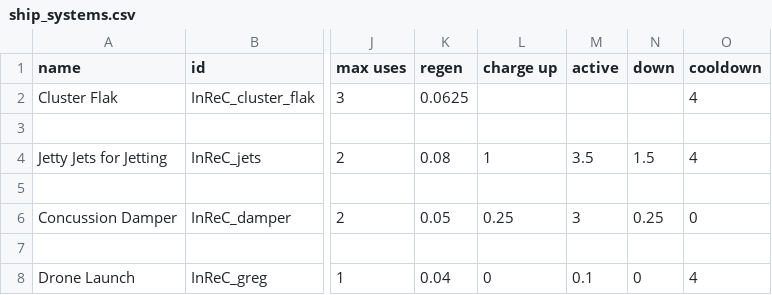
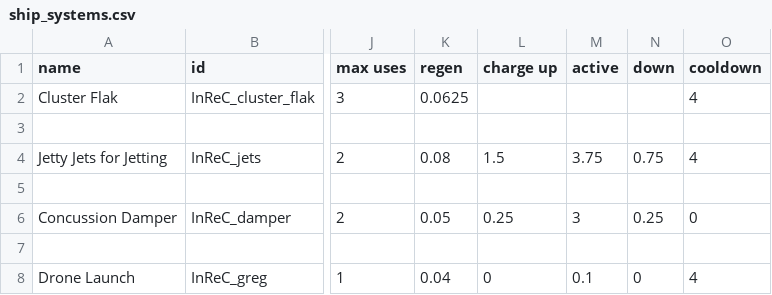
Before and after one commit to Bare-Poles/InReC, a CSV file: data/shipsystems/ship_systems.csv, drawn as a sheet; only a part is shown, gaps mark what is left out; the diff names each change by its address in the sheet, - before the commit and + after, or states it on an @@ line.

```diff
--- a/data/shipsystems/ship_systems.csv
+++ b/data/shipsystems/ship_systems.csv
-L4 (charge up): 1
+L4 (charge up): 1.5
-M4 (active): 3.5
+M4 (active): 3.75
-N4 (down): 1.5
+N4 (down): 0.75
```
Also changed, not shown: data/hullmods/hull_mods.csv, data/hulls/ship_data.csv, 56 other files.
